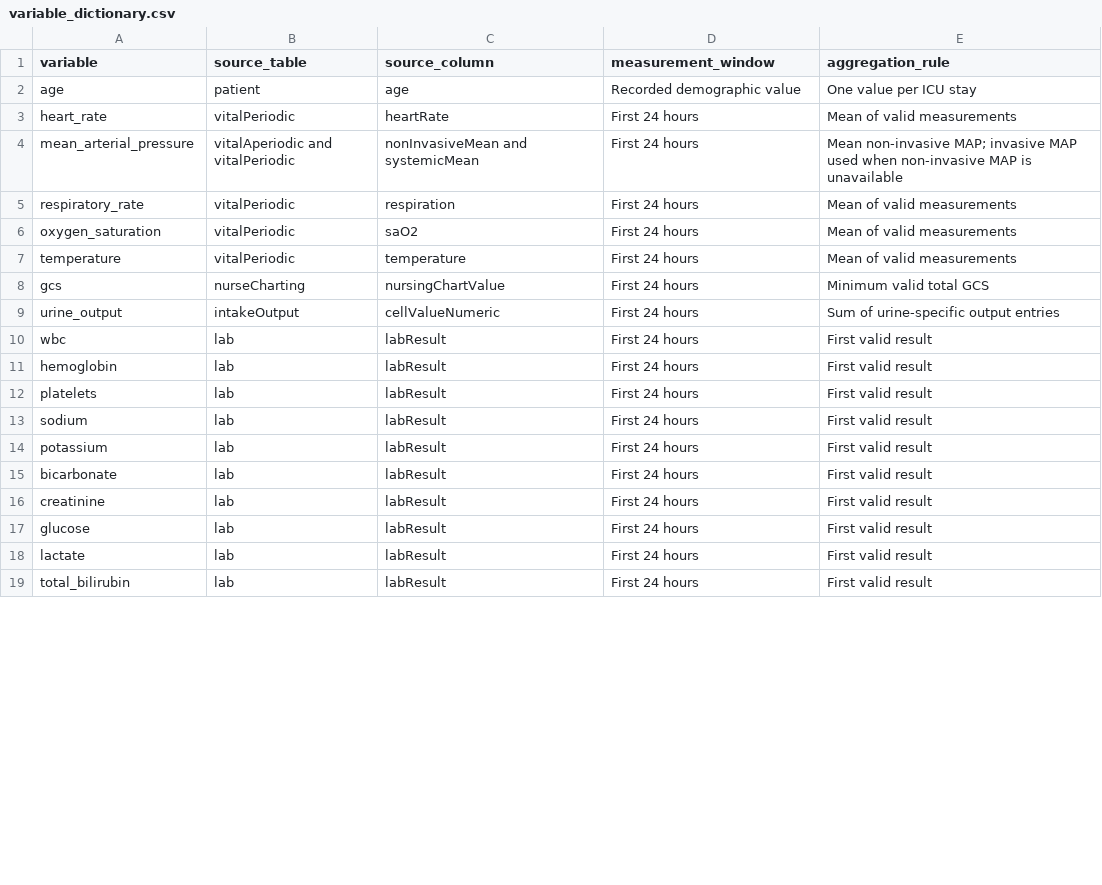
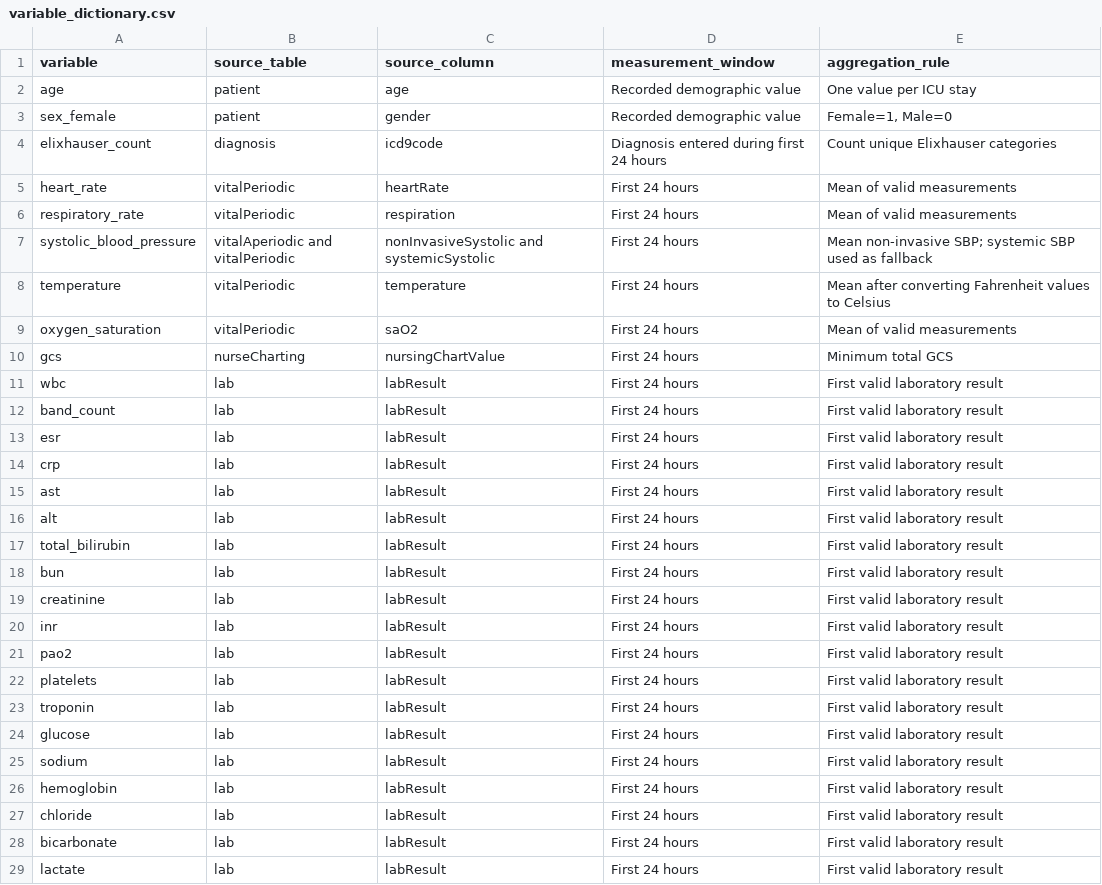
Before and after one commit to samarthkumarsamal/fall-capstone-project, a CSV file: results/analytic_dataset/variable_dictionary.csv, drawn as a sheet; only a part is shown; the diff covers the shown part only.

```diff
--- a/results/analytic_dataset/variable_dictionary.csv
+++ b/results/analytic_dataset/variable_dictionary.csv
@@ -2,18 +2,28 @@ variable,source_table,source_column,measurement_window,aggregation_rule
 age,patient,age,Recorded demographic value,One value per ICU stay
+sex_female,patient,gender,Recorded demographic value,"Female=1, Male=0"
+elixhauser_count,diagnosis,icd9code,Diagnosis entered during first 24 hours,Count unique Elixhauser categories
 heart_rate,vitalPeriodic,heartRate,First 24 hours,Mean of valid measurements
-mean_arterial_pressure,vitalAperiodic and vitalPeriodic,nonInvasiveMean and systemicMean,First 24 hours,Mean non-invasive MAP; invasive MAP used when non-invasive MAP is unavailable
 respiratory_rate,vitalPeriodic,respiration,First 24 hours,Mean of valid measurements
+systolic_blood_pressure,vitalAperiodic and vitalPeriodic,nonInvasiveSystolic and systemicSystolic,First 24 hours,Mean non-invasive SBP; systemic SBP used as fallback
+temperature,vitalPeriodic,temperature,First 24 hours,Mean after converting Fahrenheit values to Celsius
 oxygen_saturation,vitalPeriodic,saO2,First 24 hours,Mean of valid measurements
-temperature,vitalPeriodic,temperature,First 24 hours,Mean of valid measurements
-gcs,nurseCharting,nursingChartValue,First 24 hours,Minimum valid total GCS
-urine_output,intakeOutput,cellValueNumeric,First 24 hours,Sum of urine-specific output entries
-wbc,lab,labResult,First 24 hours,First valid result
-hemoglobin,lab,labResult,First 24 hours,First valid result
-platelets,lab,labResult,First 24 hours,First valid result
-sodium,lab,labResult,First 24 hours,First valid result
-potassium,lab,labResult,First 24 hours,First valid result
-bicarbonate,lab,labResult,First 24 hours,First valid result
-creatinine,lab,labResult,First 24 hours,First valid result
-glucose,lab,labResult,First 24 hours,First valid result
-lactate,lab,labResult,First 24 hours,First valid result
-total_bilirubin,lab,labResult,First 24 hours,First valid result
+gcs,nurseCharting,nursingChartValue,First 24 hours,Minimum total GCS
+wbc,lab,labResult,First 24 hours,First valid laboratory result
+band_count,lab,labResult,First 24 hours,First valid laboratory result
+esr,lab,labResult,First 24 hours,First valid laboratory result
+crp,lab,labResult,First 24 hours,First valid laboratory result
+ast,lab,labResult,First 24 hours,First valid laboratory result
+alt,lab,labResult,First 24 hours,First valid laboratory result
+total_bilirubin,lab,labResult,First 24 hours,First valid laboratory result
+bun,lab,labResult,First 24 hours,First valid laboratory result
+creatinine,lab,labResult,First 24 hours,First valid laboratory result
+inr,lab,labResult,First 24 hours,First valid laboratory result
+pao2,lab,labResult,First 24 hours,First valid laboratory result
+platelets,lab,labResult,First 24 hours,First valid laboratory result
+troponin,lab,labResult,First 24 hours,First valid laboratory result
+glucose,lab,labResult,First 24 hours,First valid laboratory result
+sodium,lab,labResult,First 24 hours,First valid laboratory result
+hemoglobin,lab,labResult,First 24 hours,First valid laboratory result
+chloride,lab,labResult,First 24 hours,First valid laboratory result
+bicarbonate,lab,labResult,First 24 hours,First valid laboratory result
+lactate,lab,labResult,First 24 hours,First valid laboratory result
```
Also changed, not shown: 1 removed row and 1 edited cell elsewhere in this file, results/analytic_dataset/descriptive_statistics_after_imputation.csv, results/analytic_dataset/descriptive_statistics_before_imputation.csv, 21 other files.
